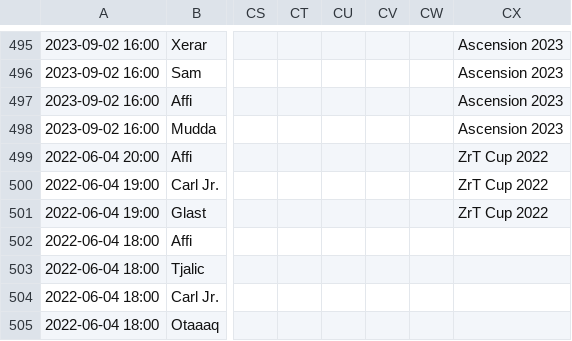
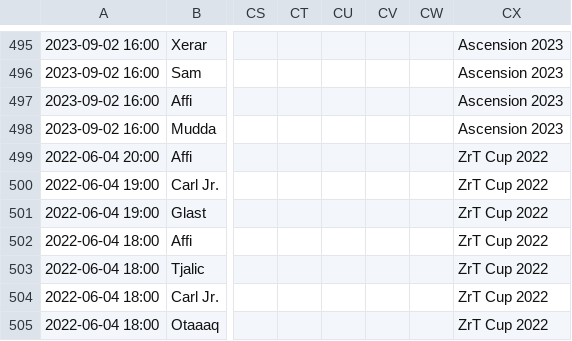
Before and after one commit to spl1nes/tmesports, a CSV file: scripts/tm.csv, drawn as a sheet; only a part is shown, gaps mark what is left out; the diff names each change by its address in the sheet, - before the commit and + after, or states it on an @@ line.

Commit message:
Update tm.csv

```diff
--- a/scripts/tm.csv
+++ b/scripts/tm.csv
-CX502:CX505: (empty)
+CX502:CX505: ZrT Cup 2022
```
